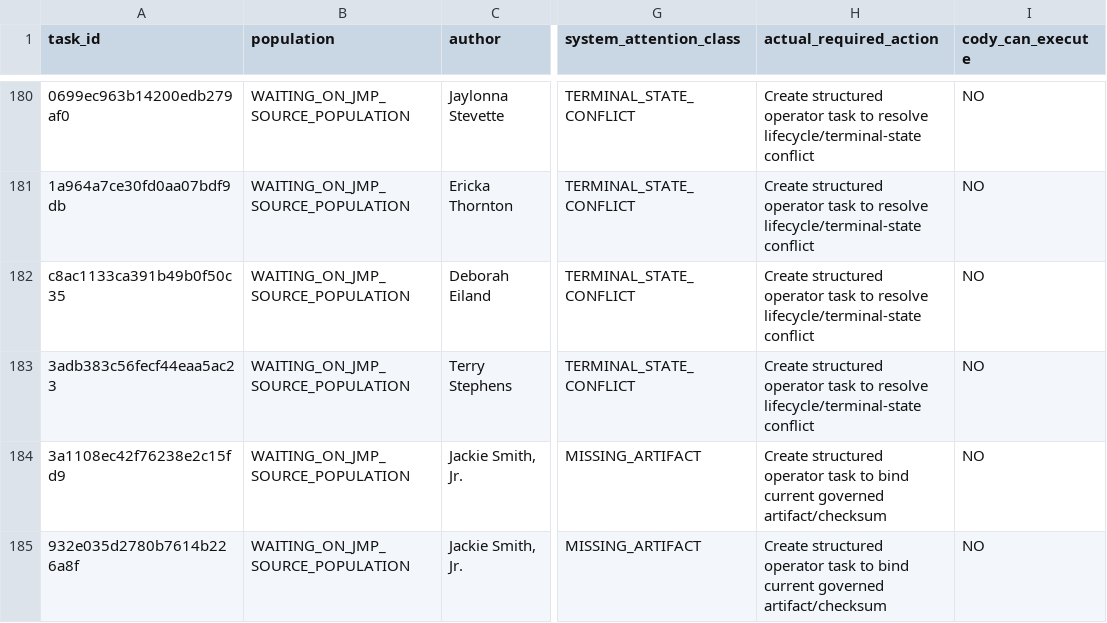
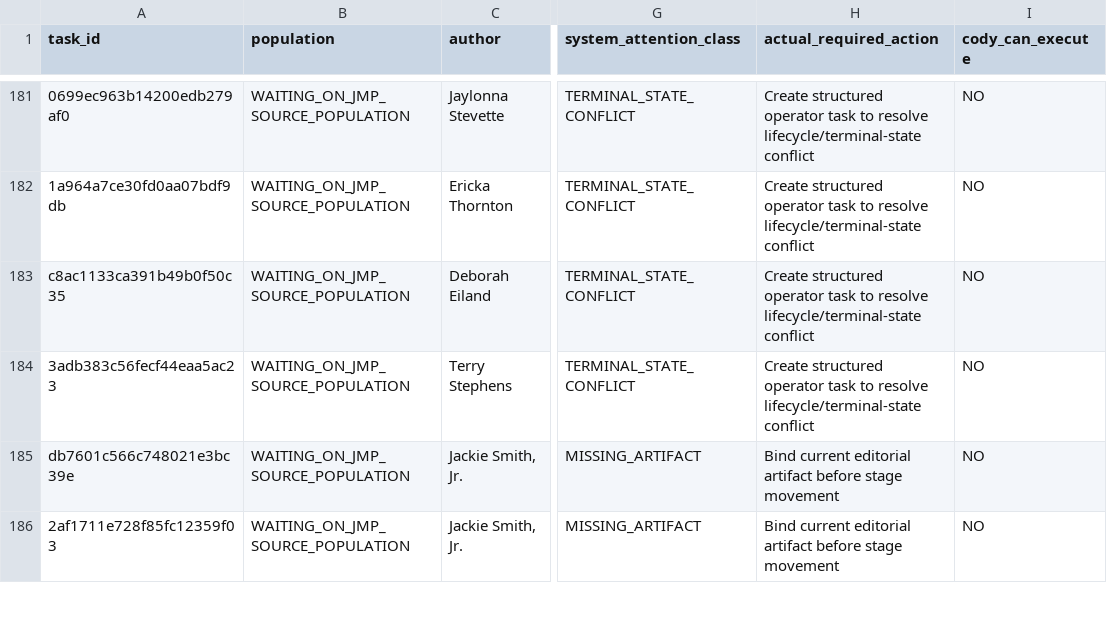
Before and after one commit to jmerrillorg/jmerrill-pub, a CSV file: docs/operations/generated/JMP-FULL-DAY-EXECUTION-EXHAUSTION-2026-08-24/05-structured-task-audit.csv, drawn as a sheet; only a part is shown, gaps mark what is left out; addresses are those after the commit; the diff covers the shown part only; the diff names each change by its address in the sheet, - before the commit and + after, or states it on an @@ line.

```diff
--- a/docs/operations/generated/JMP-FULL-DAY-EXECUTION-EXHAUSTION-2026-08-24/05-structured-task-audit.csv
+++ b/docs/operations/generated/JMP-FULL-DAY-EXECUTION-EXHAUSTION-2026-08-24/05-structured-task-audit.csv
-A185 (task_id): 3a1108ec42f76238e2c15fd9
+A185 (task_id): db7601c566c748021e3bc39e
-H185:H186 (actual_required_action): Create structured operator task to bind current governed artifact/checksum
+H185:H186 (actual_required_action): Bind current editorial artifact before stage movement
-A186 (task_id): 932e035d2780b7614b226a8f
+A186 (task_id): 2af1711e728f85fc12359f03
```
Also changed, not shown: 2 added rows, 2 removed rows and 38 edited cells elsewhere in this file, 32 other files.
